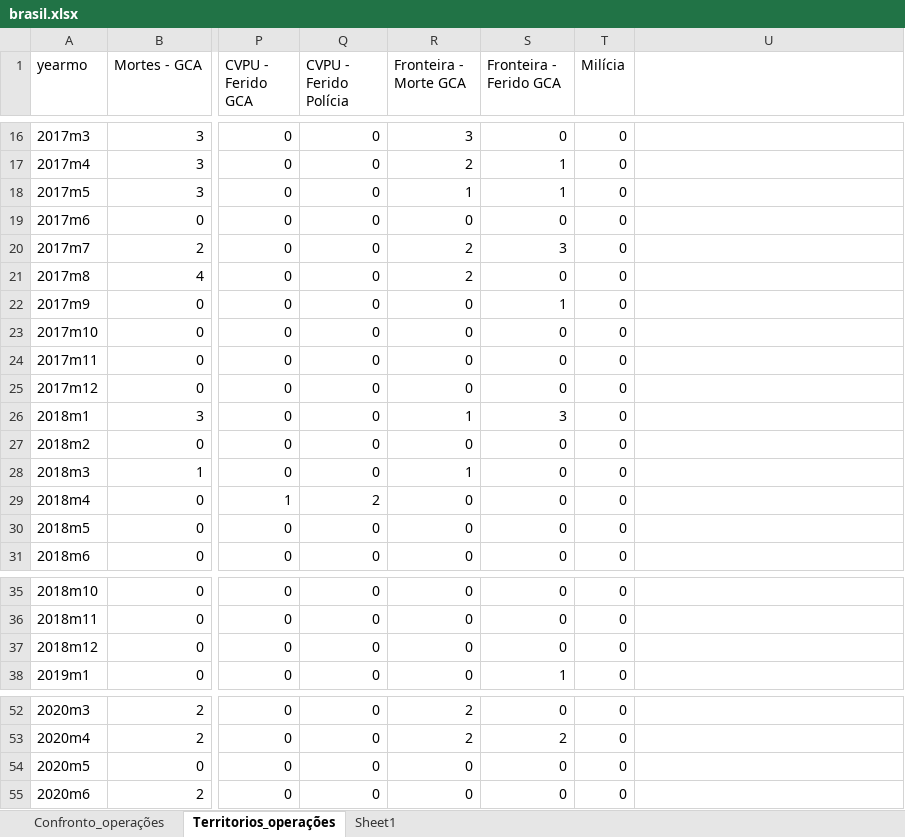
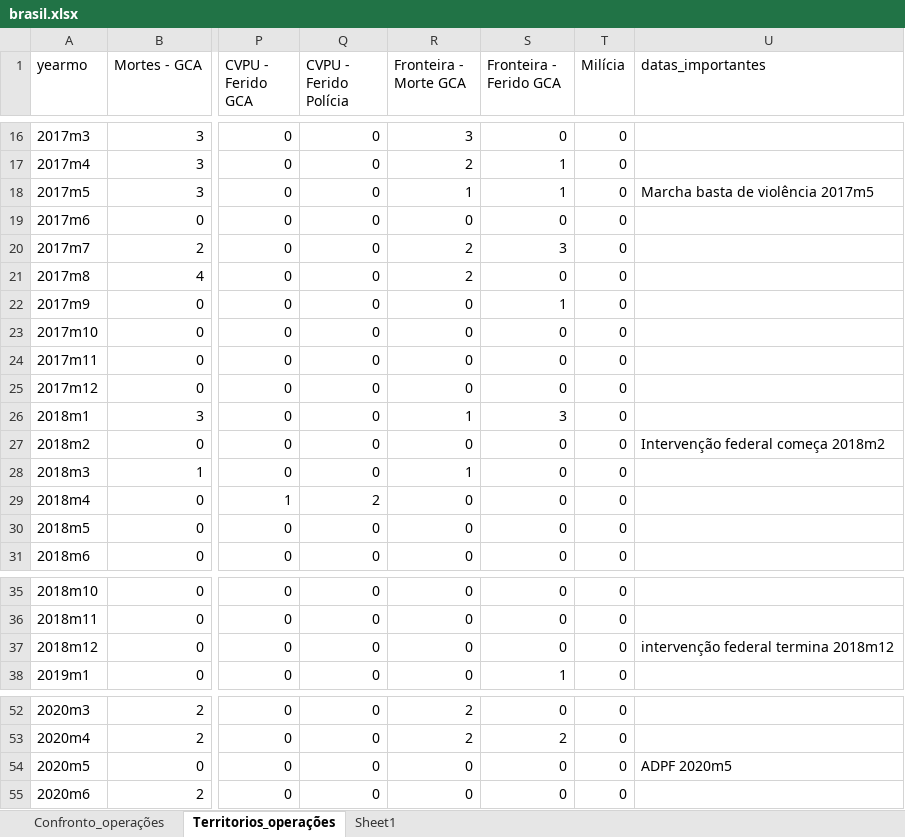
Before and after one commit to herman-rogers/brasil_data_viz, an Excel workbook: data/brasil.xlsx, sheet Territorios_operações, drawn as a sheet; only a part is shown, gaps mark what is left out; values as stored, in another font and other column widths than the file's, no borders; the diff names each change by its address in the sheet, - before the commit and + after, or states it on an @@ line.

Commit message:
Fix small bug, update data, get historical points on chart

```diff
--- a/data/brasil.xlsx (sheet Territorios_operações)
+++ b/data/brasil.xlsx (sheet Territorios_operações)
-U1: (empty)
+U1: datas_importantes
-U18 (datas_importantes): (empty)
+U18 (datas_importantes): Marcha basta de violência 2017m5
-U27 (datas_importantes): (empty)
+U27 (datas_importantes): Intervenção federal começa 2018m2
-U37 (datas_importantes): (empty)
+U37 (datas_importantes): intervenção federal termina 2018m12
-U54 (datas_importantes): (empty)
+U54 (datas_importantes): ADPF 2020m5
```
Also changed, not shown: sheet Confronto_operações, 6 other files.
